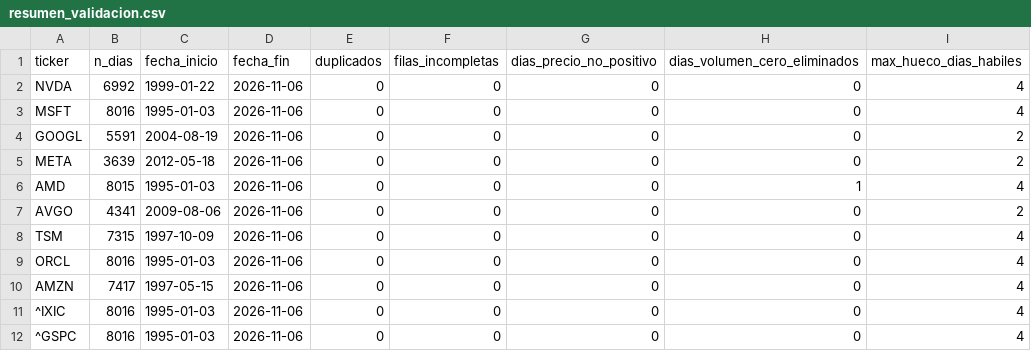
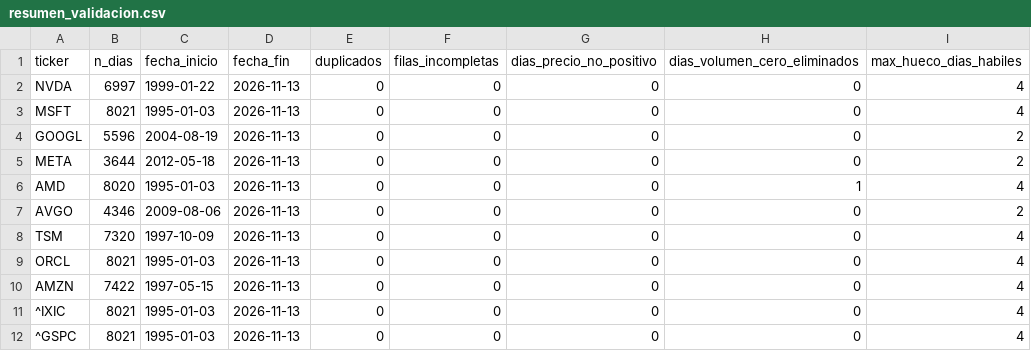
Before and after one commit to mguajardoe-cyber/radar-burbujas-ia, a CSV file: data/processed/resumen_validacion.csv, drawn as a sheet; only a part is shown; the diff names each change by its address in the sheet, - before the commit and + after, or states it on an @@ line.

```diff
--- a/data/processed/resumen_validacion.csv
+++ b/data/processed/resumen_validacion.csv
-B2 (n_dias): 6992
+B2 (n_dias): 6997
-D2:D12 (fecha_fin): 2026-11-06
+D2:D12 (fecha_fin): 2026-11-13
-B3 (n_dias): 8016
+B3 (n_dias): 8021
-B4 (n_dias): 5591
+B4 (n_dias): 5596
-B5 (n_dias): 3639
+B5 (n_dias): 3644
-B6 (n_dias): 8015
+B6 (n_dias): 8020
-B7 (n_dias): 4341
+B7 (n_dias): 4346
-B8 (n_dias): 7315
+B8 (n_dias): 7320
-B9 (n_dias): 8016
+B9 (n_dias): 8021
-B10 (n_dias): 7417
+B10 (n_dias): 7422
-B11:B12 (n_dias): 8016
+B11:B12 (n_dias): 8021
```
Also changed, not shown: data/processed/semaforo_actual.csv, 5 other files.
